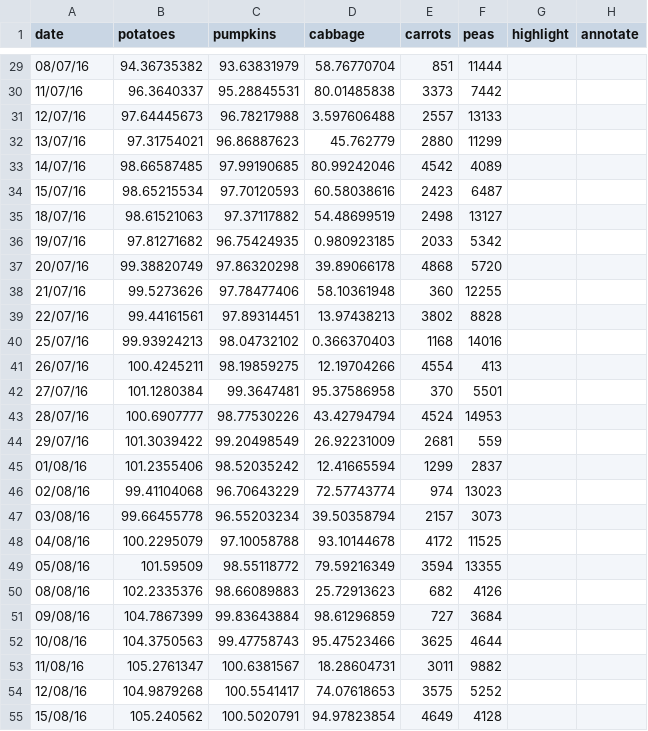
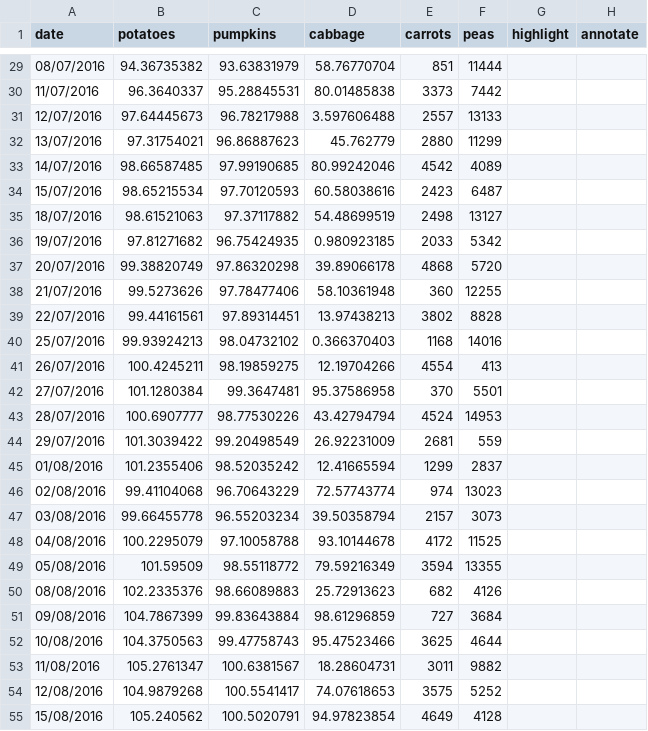
Before and after one commit to ft-interactive/visual-vocabulary, a CSV file: line/example.csv, drawn as a sheet; only a part is shown, gaps mark what is left out; the diff covers the shown part only.

```diff
--- a/line/example.csv
+++ b/line/example.csv
@@ -29,27 +29,27 @@ date,potatoes,pumpkins,cabbage,carrots,peas,highlight,annotate
-08/07/16,94.36735382,93.63831979,58.76770704,851,11444,,
-11/07/16,96.3640337,95.28845531,80.01485838,3373,7442,,
-12/07/16,97.64445673,96.78217988,3.597606488,2557,13133,,
-13/07/16,97.31754021,96.86887623,45.762779,2880,11299,,
-14/07/16,98.66587485,97.99190685,80.99242046,4542,4089,,
-15/07/16,98.65215534,97.70120593,60.58038616,2423,6487,,
-18/07/16,98.61521063,97.37117882,54.48699519,2498,13127,,
-19/07/16,97.81271682,96.75424935,0.980923185,2033,5342,,
-20/07/16,99.38820749,97.86320298,39.89066178,4868,5720,,
-21/07/16,99.5273626,97.78477406,58.10361948,360,12255,,
-22/07/16,99.44161561,97.89314451,13.97438213,3802,8828,,
-25/07/16,99.93924213,98.04732102,0.366370403,1168,14016,,
-26/07/16,100.4245211,98.19859275,12.19704266,4554,413,,
-27/07/16,101.1280384,99.3647481,95.37586958,370,5501,,
-28/07/16,100.6907777,98.77530226,43.42794794,4524,14953,,
-29/07/16,101.3039422,99.20498549,26.92231009,2681,559,,
-01/08/16,101.2355406,98.52035242,12.41665594,1299,2837,,
-02/08/16,99.41104068,96.70643229,72.57743774,974,13023,,
-03/08/16,99.66455778,96.55203234,39.50358794,2157,3073,,
-04/08/16,100.2295079,97.10058788,93.10144678,4172,11525,,
-05/08/16,101.59509,98.55118772,79.59216349,3594,13355,,
-08/08/16,102.2335376,98.66089883,25.72913623,682,4126,,
-09/08/16,104.7867399,99.83643884,98.61296859,727,3684,,
-10/08/16,104.3750563,99.47758743,95.47523466,3625,4644,,
-11/08/16,105.2761347,100.6381567,18.28604731,3011,9882,,
-12/08/16,104.9879268,100.5541417,74.07618653,3575,5252,,
-15/08/16,105.240562,100.5020791,94.97823854,4649,4128,,
+08/07/2016,94.36735382,93.63831979,58.76770704,851,11444,,
+11/07/2016,96.3640337,95.28845531,80.01485838,3373,7442,,
+12/07/2016,97.64445673,96.78217988,3.597606488,2557,13133,,
+13/07/2016,97.31754021,96.86887623,45.762779,2880,11299,,
+14/07/2016,98.66587485,97.99190685,80.99242046,4542,4089,,
+15/07/2016,98.65215534,97.70120593,60.58038616,2423,6487,,
+18/07/2016,98.61521063,97.37117882,54.48699519,2498,13127,,
+19/07/2016,97.81271682,96.75424935,0.980923185,2033,5342,,
+20/07/2016,99.38820749,97.86320298,39.89066178,4868,5720,,
+21/07/2016,99.5273626,97.78477406,58.10361948,360,12255,,
+22/07/2016,99.44161561,97.89314451,13.97438213,3802,8828,,
+25/07/2016,99.93924213,98.04732102,0.366370403,1168,14016,,
+26/07/2016,100.4245211,98.19859275,12.19704266,4554,413,,
+27/07/2016,101.1280384,99.3647481,95.37586958,370,5501,,
+28/07/2016,100.6907777,98.77530226,43.42794794,4524,14953,,
+29/07/2016,101.3039422,99.20498549,26.92231009,2681,559,,
+01/08/2016,101.2355406,98.52035242,12.41665594,1299,2837,,
+02/08/2016,99.41104068,96.70643229,72.57743774,974,13023,,
+03/08/2016,99.66455778,96.55203234,39.50358794,2157,3073,,
+04/08/2016,100.2295079,97.10058788,93.10144678,4172,11525,,
+05/08/2016,101.59509,98.55118772,79.59216349,3594,13355,,
+08/08/2016,102.2335376,98.66089883,25.72913623,682,4126,,
+09/08/2016,104.7867399,99.83643884,98.61296859,727,3684,,
+10/08/2016,104.3750563,99.47758743,95.47523466,3625,4644,,
+11/08/2016,105.2761347,100.6381567,18.28604731,3011,9882,,
+12/08/2016,104.9879268,100.5541417,74.07618653,3575,5252,,
+15/08/2016,105.240562,100.5020791,94.97823854,4649,4128,,
```
Also changed, not shown: 109 edited cells elsewhere in this file, 2 other files.
